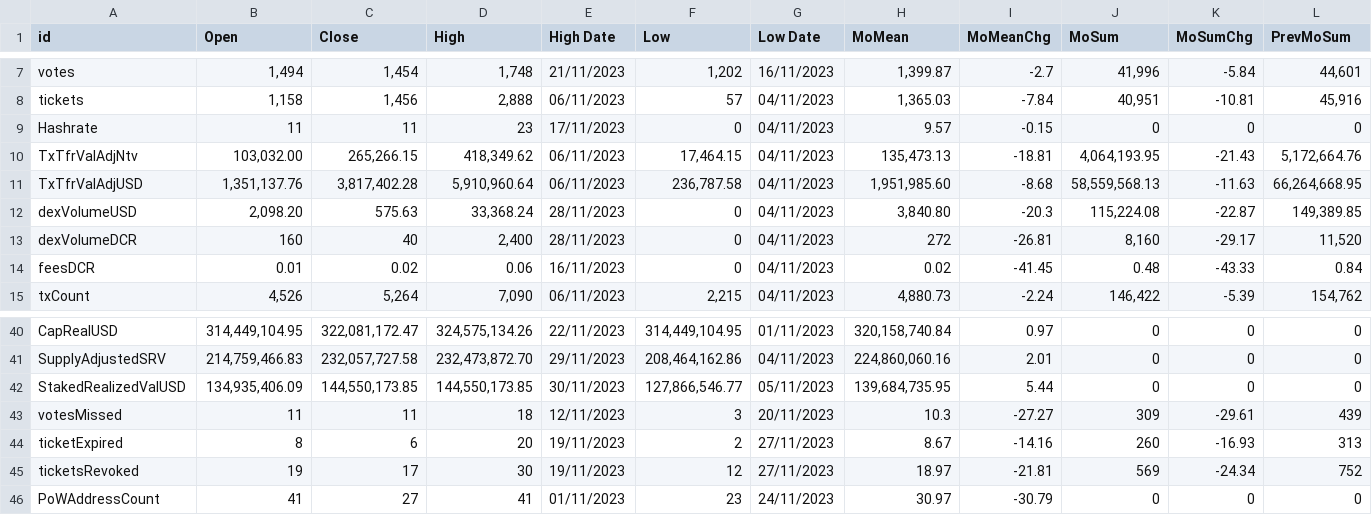
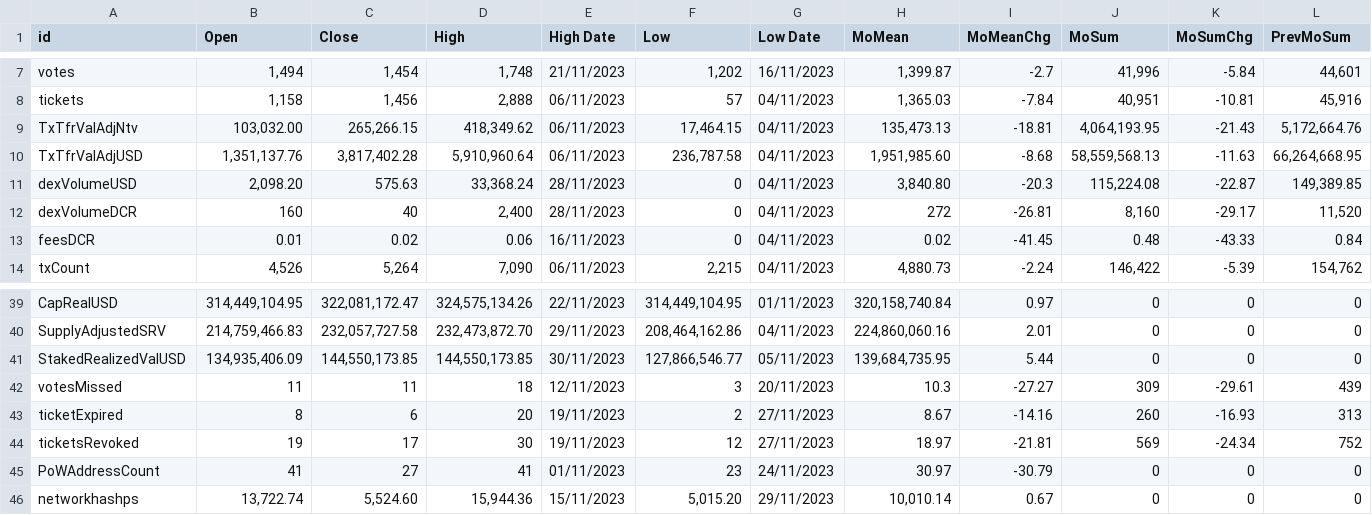
Before and after one commit to bochinchero/dcrsnapshots, a CSV file: 2023-11/monthlyStats.csv, drawn as a sheet; only a part is shown, gaps mark what is left out; removed rows and columns are numbered as before the commit, all else as after; rows hold the shown columns only; the diff names each change by its address in the sheet, - before the commit and + after, or states it on an @@ line.

Commit message:
Nov. '23 - rev 3
updated hashrate charts

```diff
--- a/2023-11/monthlyStats.csv
+++ b/2023-11/monthlyStats.csv
-row 9: Hashrate | 11 | 11 | 23 | 17/11/2023 | 0 | 04/11/2023 | 9.57 | -0.15 | 0 | 0 | 0
+row 46: networkhashps | 13,722.74 | 5,524.60 | 15,944.36 | 15/11/2023 | 5,015.20 | 29/11/2023 | 10,010.14 | 0.67 | 0 | 0 | 0
```
Also changed, not shown: 3 other files.
